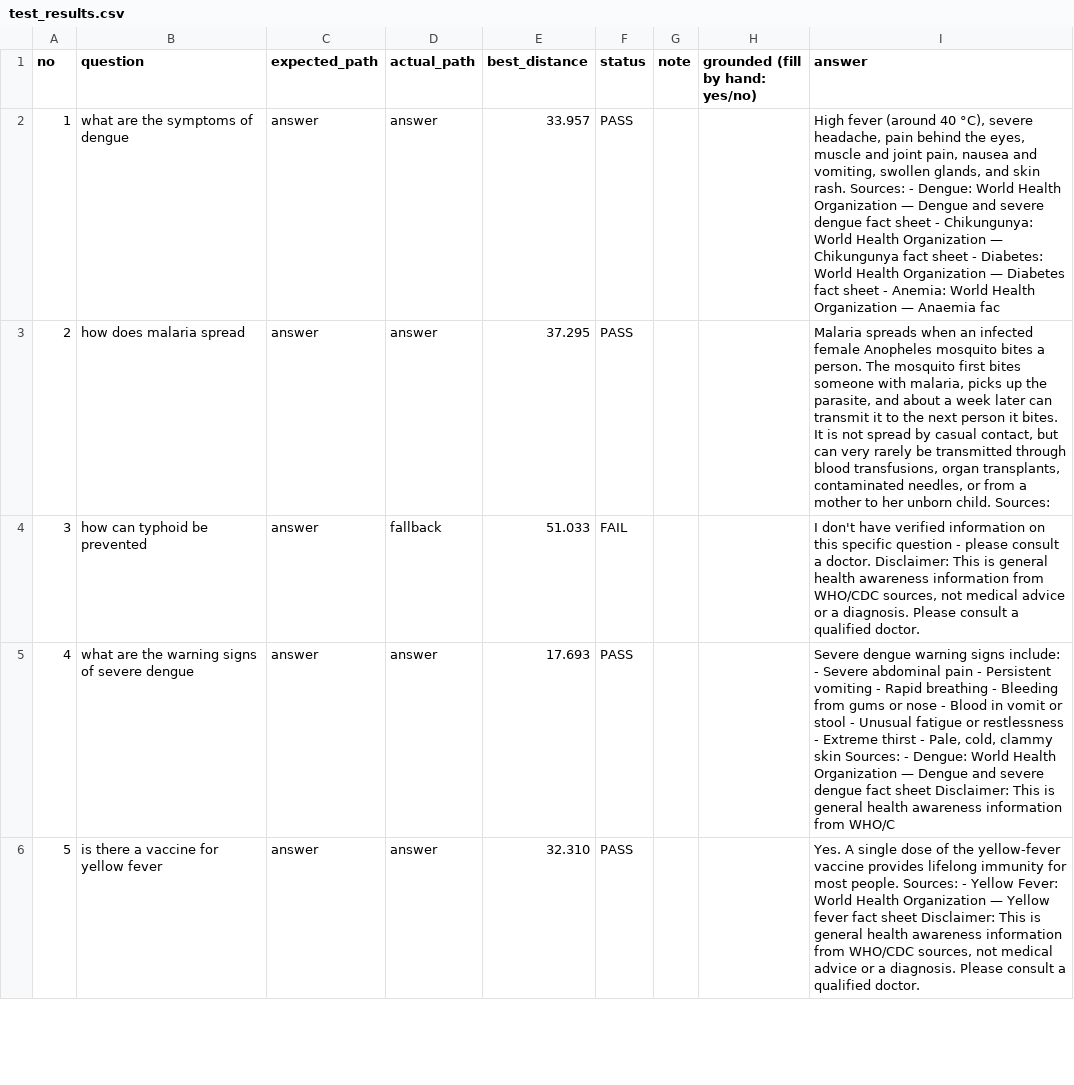
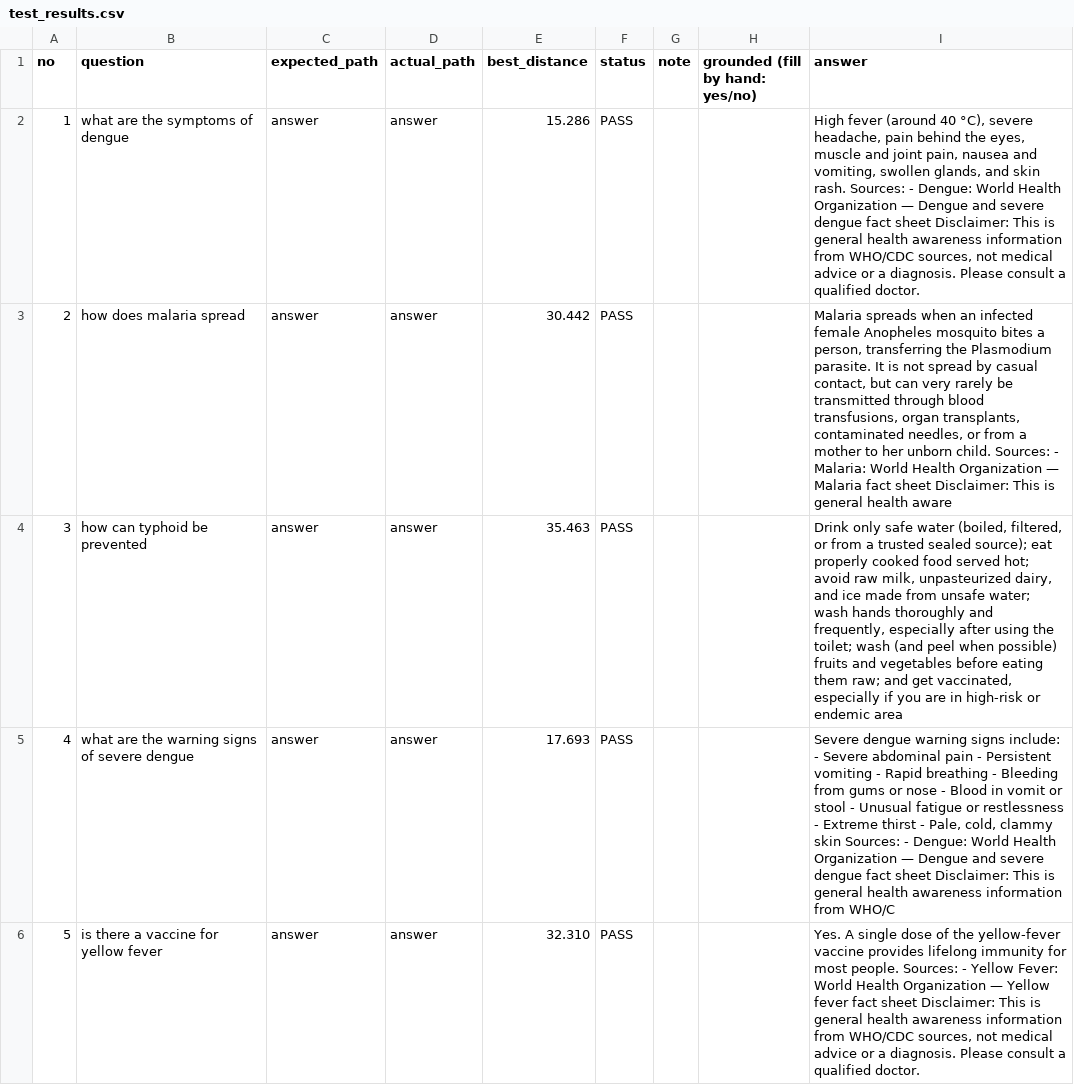
Before and after one commit to Mani-gemini/ucs503p-202627_Health_chatbot, a CSV file: test_results.csv, drawn as a sheet; only a part is shown; the diff covers the shown part only.

```diff
--- a/test_results.csv
+++ b/test_results.csv
@@ -1,5 +1,5 @@
 no,question,expected_path,actual_path,best_distance,status,note,grounded (fill by hand: yes/no),answer
-1,what are the symptoms of dengue,answer,answer,33.957,PASS,,,"High fever (around 40 °C), severe headache, pain behind the eyes, muscle and joint pain, nausea and vomiting, swollen glands, and skin rash.  Sources: - Dengue: World Health Organization — Dengue and severe dengue fact sheet - Chikungunya: World Health Organization — Chikungunya fact sheet - Diabetes: World Health Organization — Diabetes fact sheet - Anemia: World Health Organization — Anaemia fac"
-2,how does malaria spread,answer,answer,37.295,PASS,,,"Malaria spreads when an infected female Anopheles mosquito bites a person. The mosquito first bites someone with malaria, picks up the parasite, and about a week later can transmit it to the next person it bites. It is not spread by casual contact, but can very rarely be transmitted through blood transfusions, organ transplants, contaminated needles, or from a mother to her unborn child.  Sources:"
-3,how can typhoid be prevented,answer,fallback,51.033,FAIL,,,"I don't have verified information on this specific question - please consult a doctor.  Disclaimer: This is general health awareness information from WHO/CDC sources, not medical advice or a diagnosis. Please consult a qualified doctor."
+1,what are the symptoms of dengue,answer,answer,15.286,PASS,,,"High fever (around 40 °C), severe headache, pain behind the eyes, muscle and joint pain, nausea and vomiting, swollen glands, and skin rash.  Sources: - Dengue: World Health Organization — Dengue and severe dengue fact sheet  Disclaimer: This is general health awareness information from WHO/CDC sources, not medical advice or a diagnosis. Please consult a qualified doctor."
+2,how does malaria spread,answer,answer,30.442,PASS,,,"Malaria spreads when an infected female Anopheles mosquito bites a person, transferring the Plasmodium parasite. It is not spread by casual contact, but can very rarely be transmitted through blood transfusions, organ transplants, contaminated needles, or from a mother to her unborn child.  Sources: - Malaria: World Health Organization — Malaria fact sheet  Disclaimer: This is general health aware"
+3,how can typhoid be prevented,answer,answer,35.463,PASS,,,"Drink only safe water (boiled, filtered, or from a trusted sealed source); eat properly cooked food served hot; avoid raw milk, unpasteurized dairy, and ice made from unsafe water; wash hands thoroughly and frequently, especially after using the toilet; wash (and peel when possible) fruits and vegetables before eating them raw; and get vaccinated, especially if you are in high‑risk or endemic area"
 4,what are the warning signs of severe dengue,answer,answer,17.693,PASS,,,"Severe dengue warning signs include:  - Severe abdominal pain   - Persistent vomiting   - Rapid breathing   - Bleeding from gums or nose   - Blood in vomit or stool   - Unusual fatigue or restlessness   - Extreme thirst   - Pale, cold, clammy skin  Sources: - Dengue: World Health Organization — Dengue and severe dengue fact sheet  Disclaimer: This is general health awareness information from WHO/C"
```
Also changed, not shown: 22 edited cells elsewhere in this file, 2 other files.
